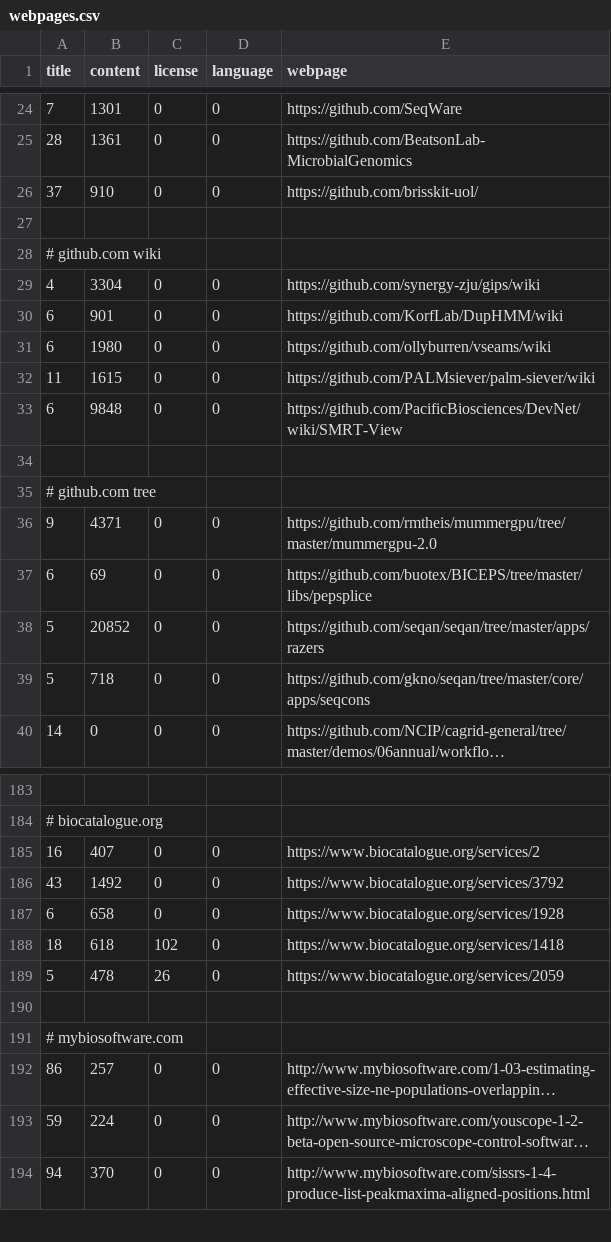
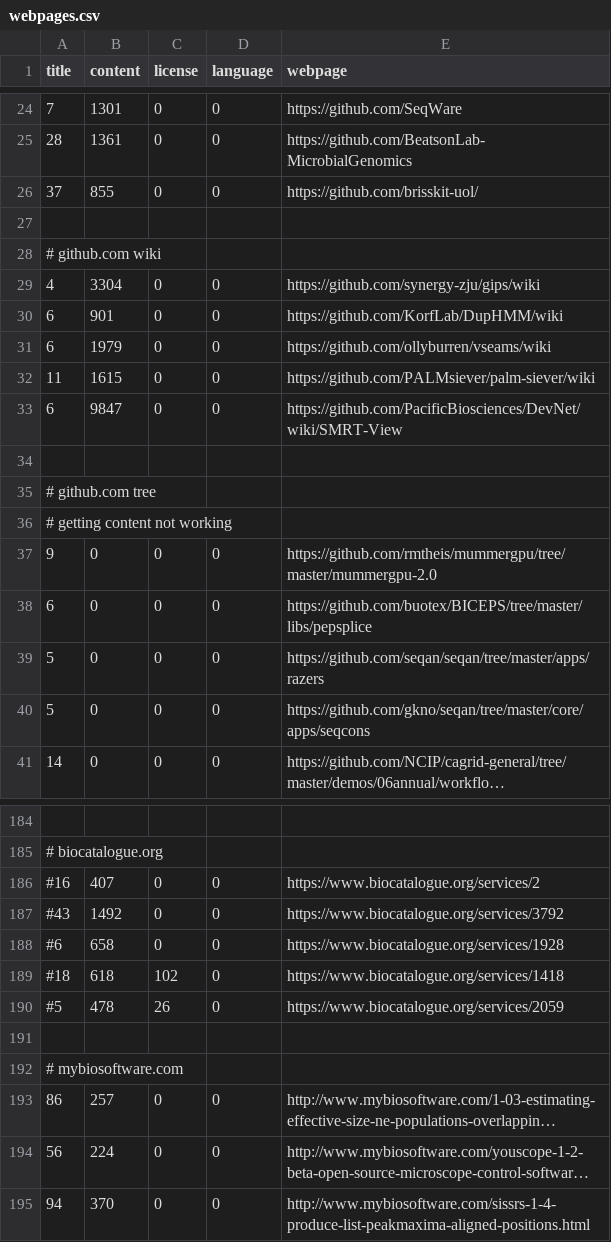
Before and after one commit to edamontology/pubfetcher, a CSV file: core/src/main/resources/scrape/webpages.csv, drawn as a sheet; only a part is shown, gaps mark what is left out; long unchanged cells end in …; addresses are those after the commit; the diff covers the shown part only; the diff names each change by its address in the sheet, - before the commit and + after, or states it on an @@ line.

```diff
--- a/core/src/main/resources/scrape/webpages.csv
+++ b/core/src/main/resources/scrape/webpages.csv
-B26 (content): 910
+B26 (content): 855
-B31 (content): 1980
+B31 (content): 1979
-B33 (content): 9848
+B33 (content): 9847
+row 36: # getting content not working
-B37 (content): 4371
+B37 (content): 0
-B38 (content): 69
+B38 (content): 0
-B39 (content): 20852
+B39 (content): 0
-B40 (content): 718
+B40 (content): 0
-A186 (title): 16
+A186 (title): #16
-A187 (title): 43
+A187 (title): #43
-A188 (title): 6
+A188 (title): #6
-A189 (title): 18
+A189 (title): #18
-A190 (title): 5
+A190 (title): #5
-A194 (title): 59
+A194 (title): 56
```
Also changed, not shown: 27 edited cells elsewhere in this file, core/src/main/resources/scrape/journals.csv, 12 other files.
